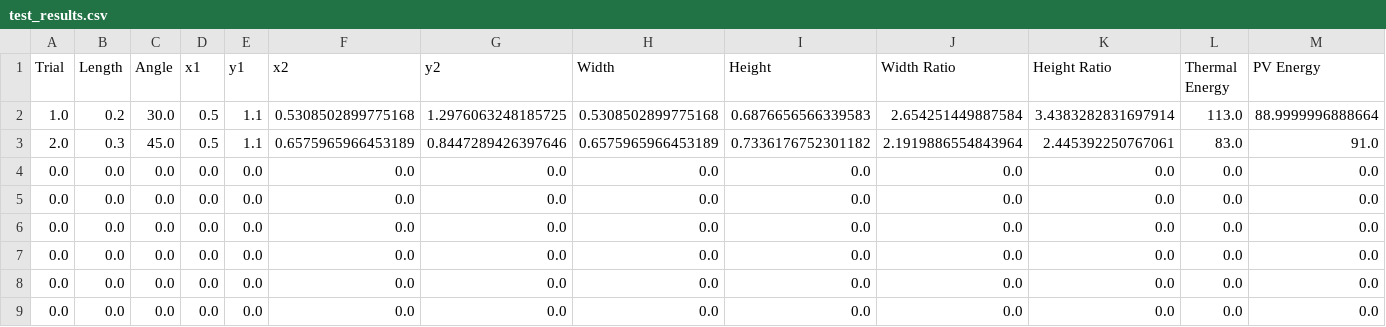
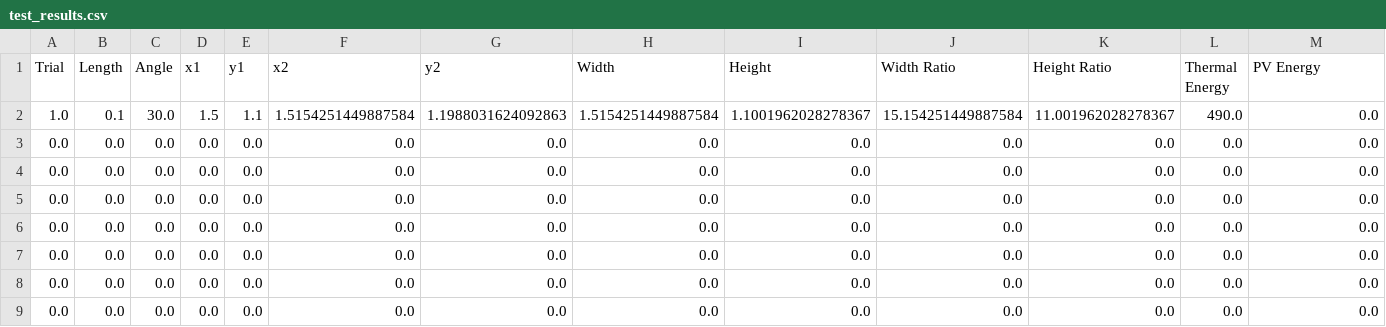
Before and after one commit to ethanbonn/capstone_simulation, a CSV file: test_results.csv, drawn as a sheet; only a part is shown; removed rows and columns are numbered as before the commit, all else as after; rows hold the shown columns only; the diff names each change by its address in the sheet, - before the commit and + after, or states it on an @@ line.

```diff
--- a/test_results.csv
+++ b/test_results.csv
-row 2: 1.0 | 0.2 | 30.0 | 0.5 | 1.1 | 0.5308502899775168 | 1.2976063248185725 | 0.5308502899775168 | 0.6876656566339583 | 2.654251449887584 | 3.4383282831697914 | 113.0 | 88.9999996888664
-row 3: 2.0 | 0.3 | 45.0 | 0.5 | 1.1 | 0.6575965966453189 | 0.8447289426397646 | 0.6575965966453189 | 0.7336176752301182 | 2.1919886554843964 | 2.445392250767061 | 83.0 | 91.0
+row 2: 1.0 | 0.1 | 30.0 | 1.5 | 1.1 | 1.5154251449887584 | 1.1988031624092863 | 1.5154251449887584 | 1.1001962028278367 | 15.154251449887584 | 11.001962028278367 | 490.0 | 0.0
+row 3: 0.0 | 0.0 | 0.0 | 0.0 | 0.0 | 0.0 | 0.0 | 0.0 | 0.0 | 0.0 | 0.0 | 0.0 | 0.0
```
Also changed, not shown: 2 other files.
